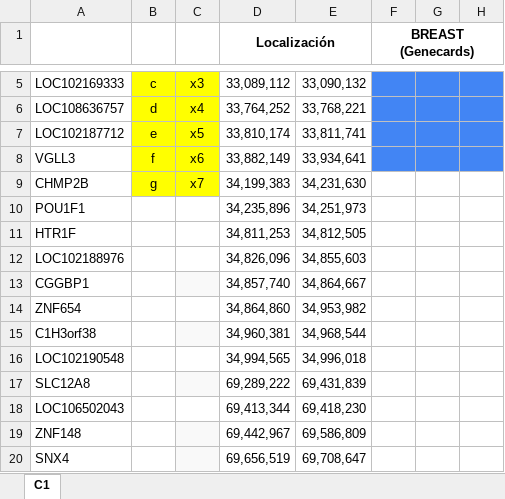
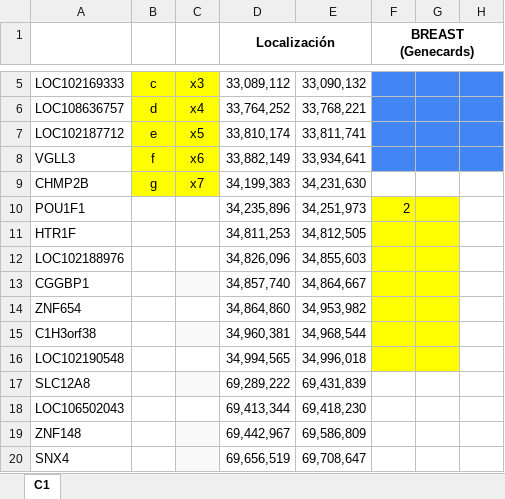
Before and after one commit to DiegoRamosNaupari/pc2, an Excel workbook: CHGenesOrdenadosConVecinos.xlsx, sheet C1, drawn as a sheet; only a part is shown, gaps mark what is left out; values as stored, in another font and other column widths than the file's, no borders; charts and pictures not drawn; the diff names each change by its address in the sheet, - before the commit and + after, or states it on an @@ line.

Commit message:
editando mi primer archivo excel del directorio

```diff
--- a/CHGenesOrdenadosConVecinos.xlsx (sheet C1)
+++ b/CHGenesOrdenadosConVecinos.xlsx (sheet C1)
-F10 (BREAST (Genecards)): (empty)
+F10 (BREAST (Genecards)): 2
-F10:G16 fill: none
+F10:G16 fill: #FFFF00
```
Also changed, not shown: charts or pictures.
